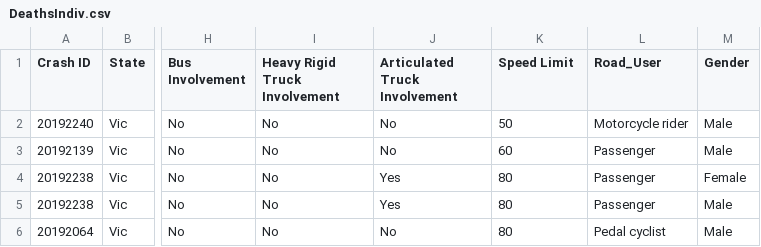
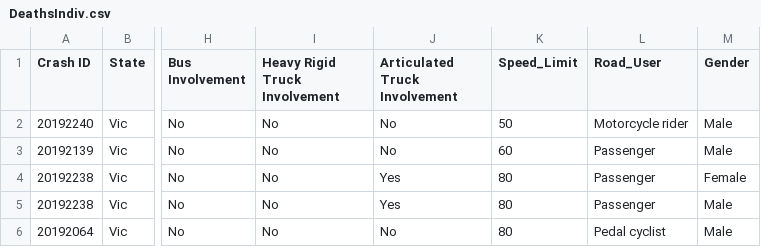
Before and after one commit to Versted/FIT3179A2, a CSV file: DeathsIndiv.csv, drawn as a sheet; only a part is shown, gaps mark what is left out; the diff names each change by its address in the sheet, - before the commit and + after, or states it on an @@ line.

Commit message:
Update DeathsIndiv.csv

```diff
--- a/DeathsIndiv.csv
+++ b/DeathsIndiv.csv
-K1: Speed Limit
+K1: Speed_Limit
```
